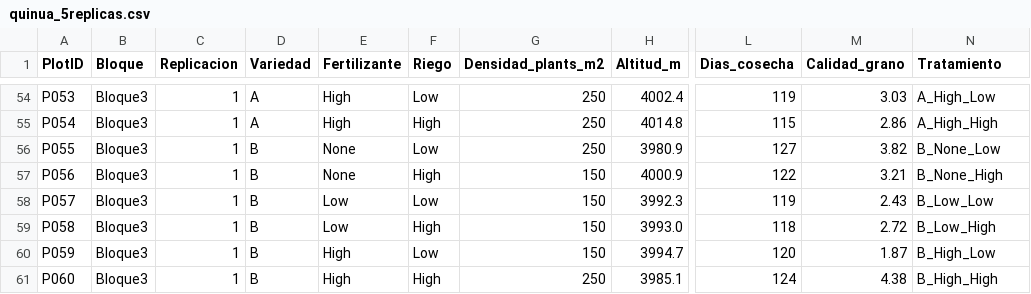
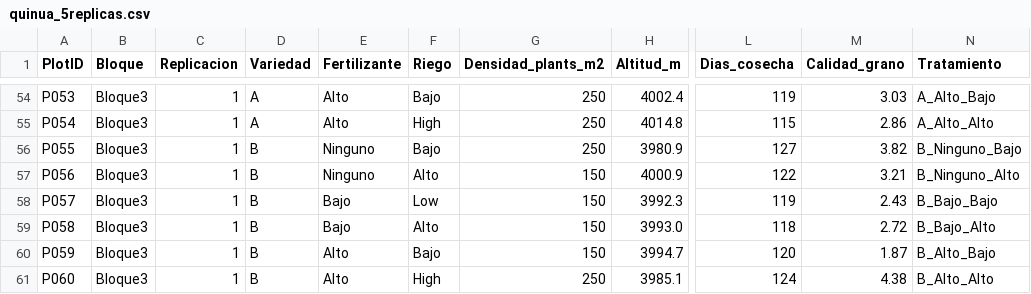
Before and after one commit to JSEduardoM/Dise-os-Experimentales, a CSV file: quinua_5replicas.csv, drawn as a sheet; only a part is shown, gaps mark what is left out; the diff covers the shown part only; the diff names each change by its address in the sheet, - before the commit and + after, or states it on an @@ line.

```diff
--- a/quinua_5replicas.csv
+++ b/quinua_5replicas.csv
-E54:E55 (Fertilizante): High
+E54:E55 (Fertilizante): Alto
-F54 (Riego): Low
+F54 (Riego): Bajo
-N54 (Tratamiento): A_High_Low
+N54 (Tratamiento): A_Alto_Bajo
-N55 (Tratamiento): A_High_High
+N55 (Tratamiento): A_Alto_Alto
-E56:E57 (Fertilizante): None
+E56:E57 (Fertilizante): Ninguno
-F56 (Riego): Low
+F56 (Riego): Bajo
-N56 (Tratamiento): B_None_Low
+N56 (Tratamiento): B_Ninguno_Bajo
-F57 (Riego): High
+F57 (Riego): Alto
-N57 (Tratamiento): B_None_High
+N57 (Tratamiento): B_Ninguno_Alto
-E58:E59 (Fertilizante): Low
+E58:E59 (Fertilizante): Bajo
-N58 (Tratamiento): B_Low_Low
+N58 (Tratamiento): B_Bajo_Bajo
-F59 (Riego): High
+F59 (Riego): Alto
-N59 (Tratamiento): B_Low_High
+N59 (Tratamiento): B_Bajo_Alto
-E60:E61 (Fertilizante): High
+E60:E61 (Fertilizante): Alto
-F60 (Riego): Low
+F60 (Riego): Bajo
-N60 (Tratamiento): B_High_Low
+N60 (Tratamiento): B_Alto_Bajo
-N61 (Tratamiento): B_High_High
+N61 (Tratamiento): B_Alto_Alto
```
Also changed, not shown: 139 edited cells elsewhere in this file.
